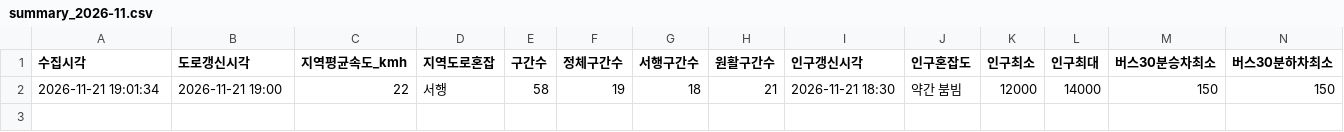
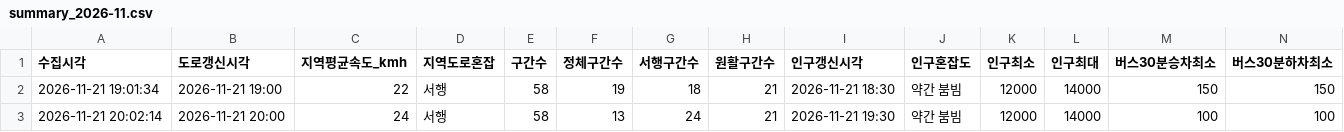
Before and after one commit to emma990622-lgtm/olpark-collector, a CSV file: data/hourly/summary_2026-11.csv, drawn as a sheet; only a part is shown; rows hold the shown columns only; the diff names each change by its address in the sheet, - before the commit and + after, or states it on an @@ line.

```diff
--- a/data/hourly/summary_2026-11.csv
+++ b/data/hourly/summary_2026-11.csv
+row 3: 2026-11-21 20:02:14 | 2026-11-21 20:00 | 24 | 서행 | 58 | 13 | 24 | 21 | 2026-11-21 19:30 | 약간 붐빔 | 12000 | 14000 | 100 | 100
```
Also changed, not shown: data/hourly/ppltn_fcst_2026-11.csv.
